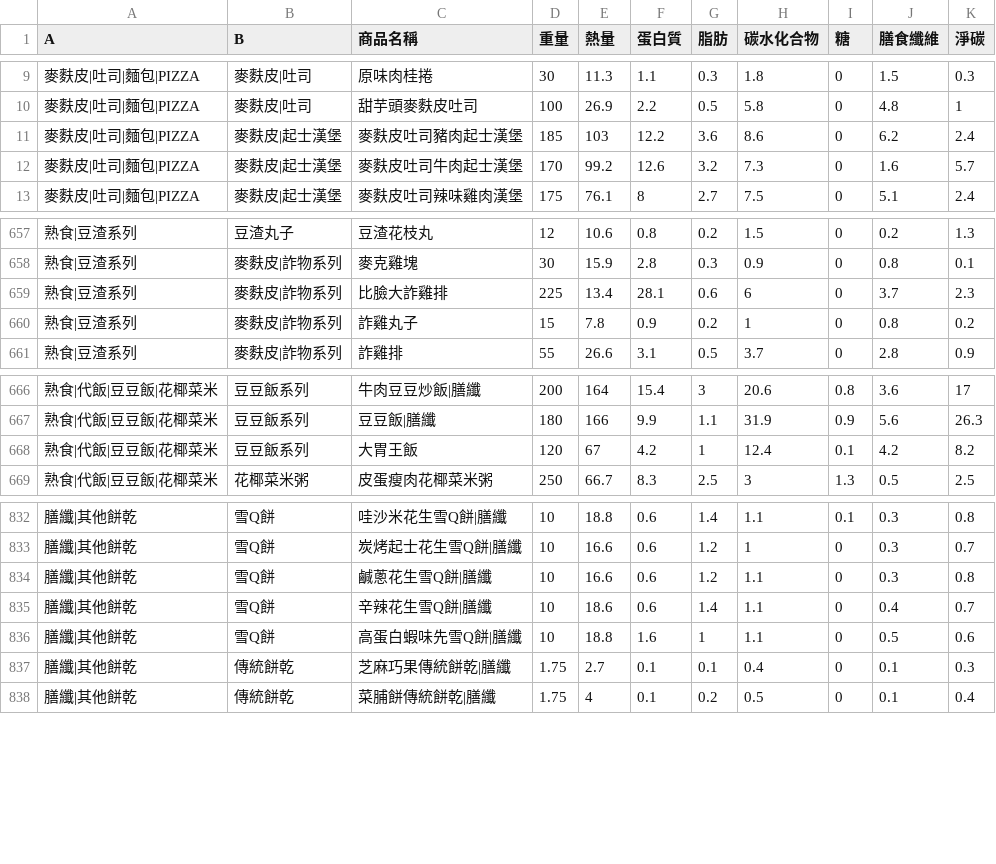
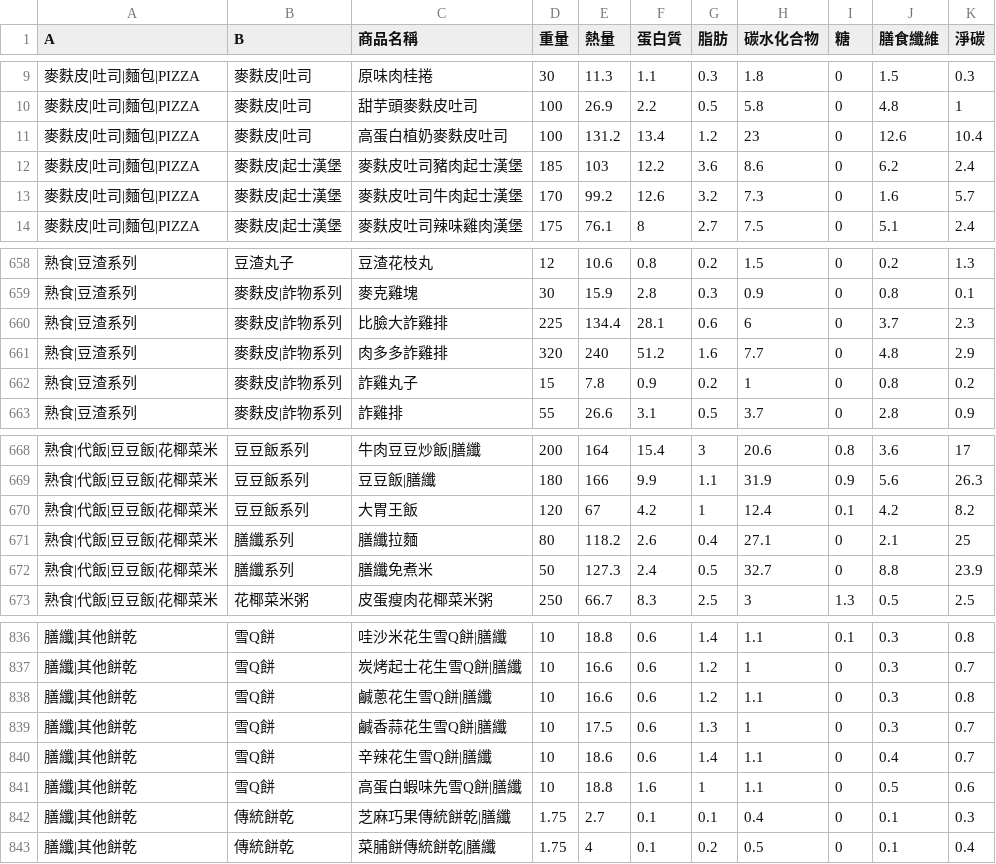
Before and after one commit to kitty32219/kitty32219.github.io, a CSV file: dgifood/data.csv, drawn as a sheet; only a part is shown, gaps mark what is left out.

Commit message:
Add files via upload

```diff
--- a/dgifood/data.csv
+++ b/dgifood/data.csv
@@ -10,2 +10,3 @@
 麥麩皮|吐司|麵包|PIZZA,麥麩皮|吐司,甜芋頭麥麩皮吐司,100,26.9,2.2,0.5,5.8,0,4.8,1
+麥麩皮|吐司|麵包|PIZZA,麥麩皮|吐司,高蛋白植奶麥麩皮吐司,100,131.2,13.4,1.2,23,0,12.6,10.4
 麥麩皮|吐司|麵包|PIZZA,麥麩皮|起士漢堡,麥麩皮吐司豬肉起士漢堡,185,103,12.2,3.6,8.6,0,6.2,2.4
@@ -673,3 +674,4 @@
 熟食|豆渣系列,麥麩皮|詐物系列,麥克雞塊,30,15.9,2.8,0.3,0.9,0,0.8,0.1
-熟食|豆渣系列,麥麩皮|詐物系列,比臉大詐雞排,225,13.4,28.1,0.6,6,0,3.7,2.3
+熟食|豆渣系列,麥麩皮|詐物系列,比臉大詐雞排,225,134.4,28.1,0.6,6,0,3.7,2.3
+熟食|豆渣系列,麥麩皮|詐物系列,肉多多詐雞排,320,240,51.2,1.6,7.7,0,4.8,2.9
 熟食|豆渣系列,麥麩皮|詐物系列,詐雞丸子,15,7.8,0.9,0.2,1,0,0.8,0.2
@@ -683,2 +685,4 @@
 熟食|代飯|豆豆飯|花椰菜米,豆豆飯系列,大胃王飯,120,67,4.2,1,12.4,0.1,4.2,8.2
+熟食|代飯|豆豆飯|花椰菜米,膳纖系列,膳纖拉麵,80,118.2,2.6,0.4,27.1,0,2.1,25
+熟食|代飯|豆豆飯|花椰菜米,膳纖系列,膳纖免煮米,50,127.3,2.4,0.5,32.7,0,8.8,23.9
 熟食|代飯|豆豆飯|花椰菜米,花椰菜米粥,皮蛋瘦肉花椰菜米粥,250,66.7,8.3,2.5,3,1.3,0.5,2.5
@@ -849,2 +853,3 @@
 膳纖|其他餅乾,雪Q餅,鹹蔥花生雪Q餅|膳纖,10,16.6,0.6,1.2,1.1,0,0.3,0.8
+膳纖|其他餅乾,雪Q餅,鹹香蒜花生雪Q餅|膳纖,10,17.5,0.6,1.3,1,0,0.3,0.7
 膳纖|其他餅乾,雪Q餅,辛辣花生雪Q餅|膳纖,10,18.6,0.6,1.4,1.1,0,0.4,0.7
```
